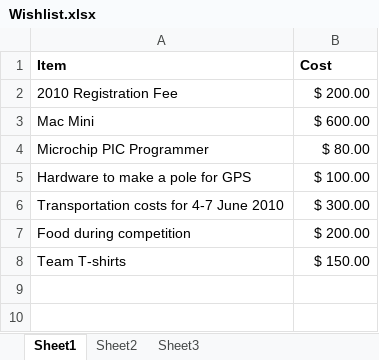
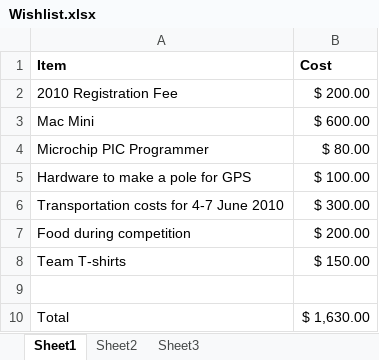
Before and after one commit to mrikapa/mrinalpaul-objecttracking, an Excel workbook: Wishlist/Wishlist.xlsx, sheet Sheet1, drawn as a sheet; values as stored, in another font and other column widths than the file's, no borders; the diff names each change by its address in the sheet, - before the commit and + after, or states it on an @@ line.

```diff
--- a/Wishlist/Wishlist.xlsx (sheet Sheet1)
+++ b/Wishlist/Wishlist.xlsx (sheet Sheet1)
+row 9: (empty)
+row 10: Total | $ 1,630.00
```
Also changed, not shown: 46 other files.
